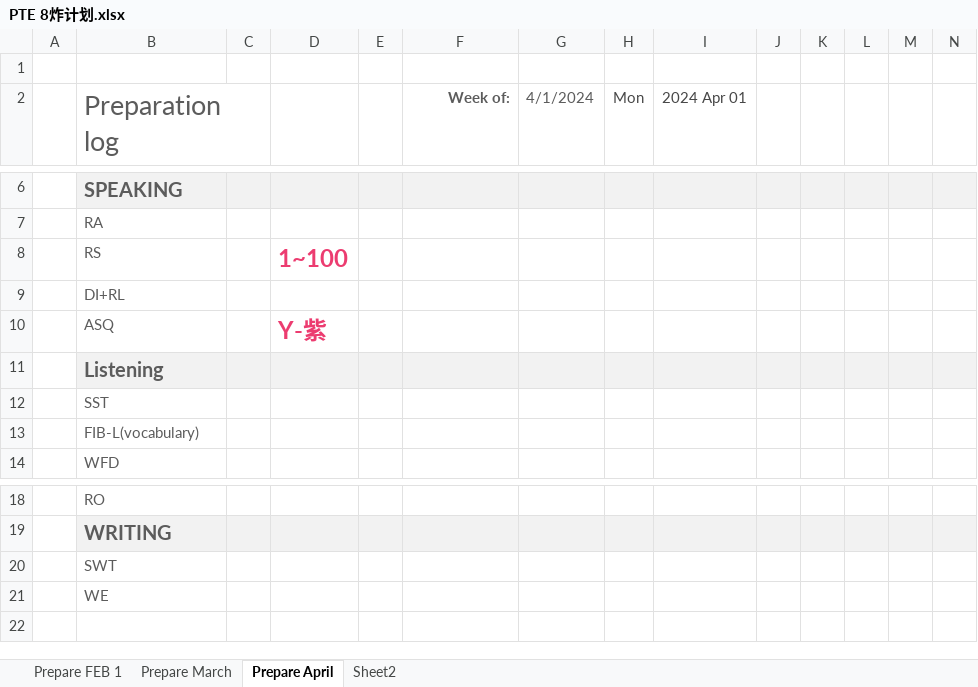
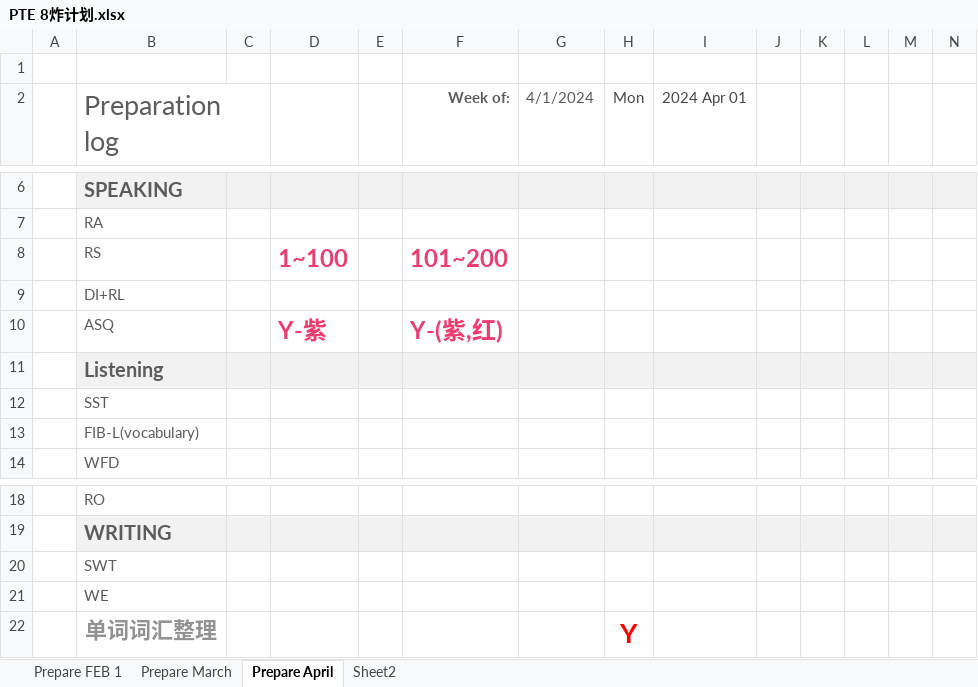
Before and after one commit to RichieRuanGH/EnglishSummary, an Excel workbook: PTE 8炸计划.xlsx, sheet Prepare April, drawn as a sheet; only a part is shown, gaps mark what is left out; values as stored, in another font and other column widths than the file's, no borders; rows hold the shown columns only; the diff names each change by its address in the sheet, - before the commit and + after, or states it on an @@ line.

```diff
--- a/PTE 8炸计划.xlsx (sheet Prepare April)
+++ b/PTE 8炸计划.xlsx (sheet Prepare April)
-F8 (Week of:): (empty)
+F8 (Week of:): 101~200
-F10 (Week of:): (empty)
+F10 (Week of:): Y-(紫,红)
+row 22:  | 单词词汇整理 |  |  |  |  |  | Y
```
Also changed, not shown: PTE RS_WFD.xlsx, 单词发音解析.xlsx, 2 other files.
